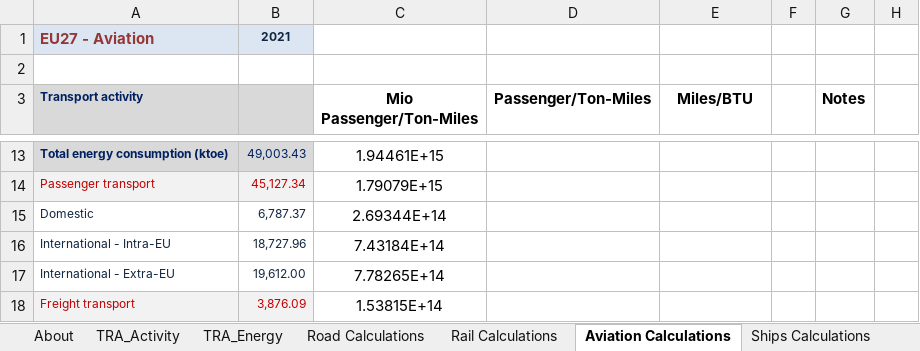
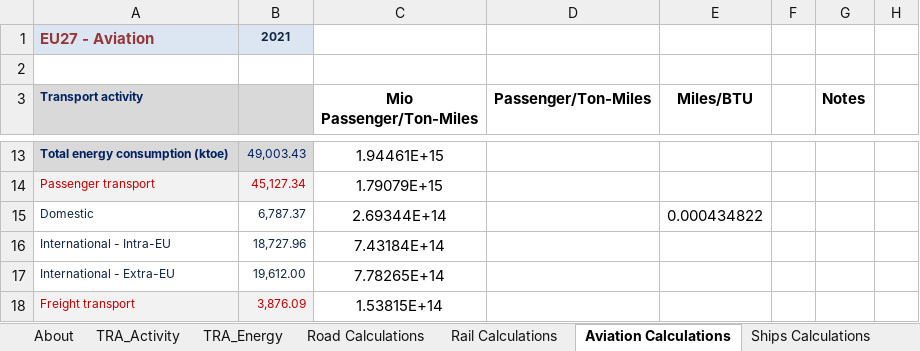
Before and after one commit to EnergyInnovation/eps-eu, an Excel workbook: InputData/trans/SYFAFE/Start Year Fleet Avg Fuel Economy.xlsx, sheet Aviation Calculations, drawn as a sheet; only a part is shown, gaps mark what is left out; values as stored, in another font and other column widths than the file's, no borders; the diff names each change by its address in the sheet, - before the commit and + after, or states it on an @@ line.

```diff
--- a/InputData/trans/SYFAFE/Start Year Fleet Avg Fuel Economy.xlsx (sheet Aviation Calculations)
+++ b/InputData/trans/SYFAFE/Start Year Fleet Avg Fuel Economy.xlsx (sheet Aviation Calculations)
-E15 (Miles/BTU): (empty)
+E15 (Miles/BTU): 0.000434822
```
Also changed, not shown: sheet SYFAFE-frgt, sheet SYFAFE-psgr, other sheet tabs, InputData/hydgn/RHPF/Recipient Hydrogen Pathway Fractions.xlsx, InputData/plcy-schd/FoPITY/FoPITY.xlsx, 27 other files.
